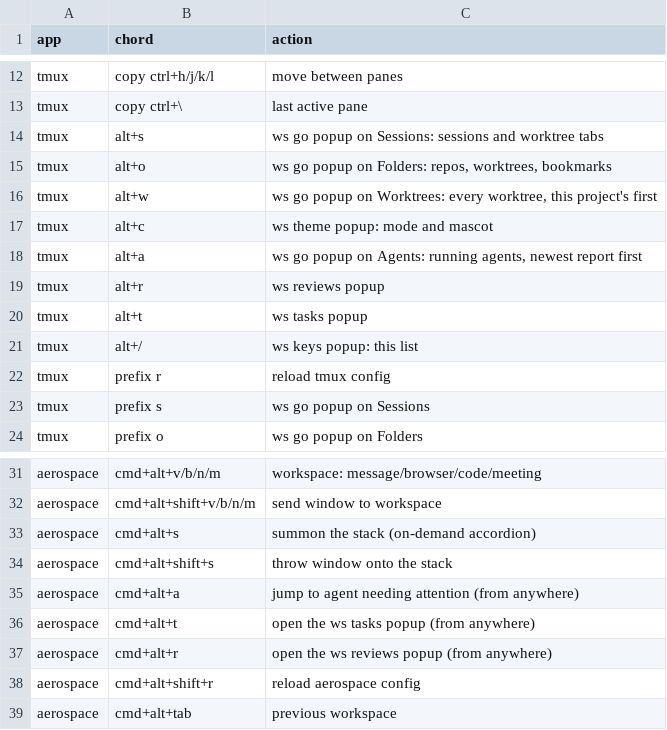
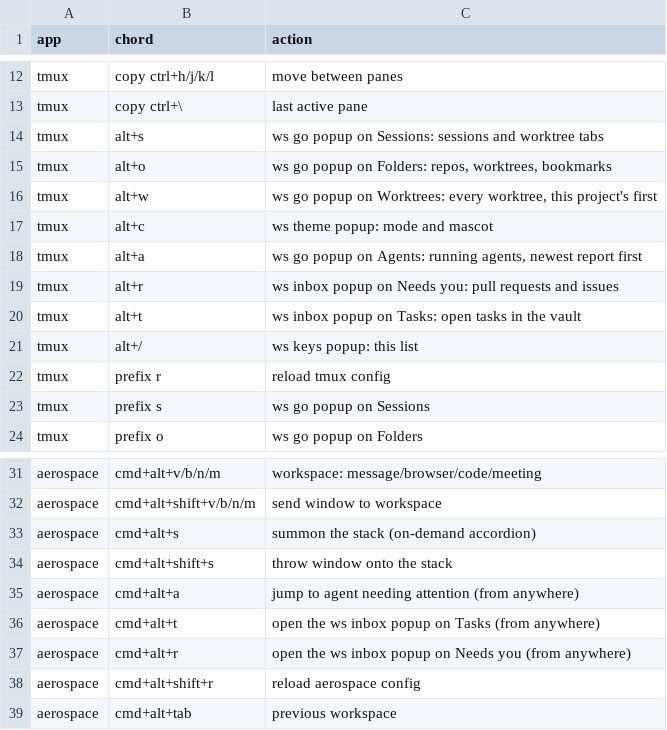
Before and after one commit to RyanSaxe/dotfiles, a TSV file: config/tmux/keys.tsv, drawn as a sheet; only a part is shown, gaps mark what is left out.

```diff
--- a/config/tmux/keys.tsv
+++ b/config/tmux/keys.tsv
@@ -18,4 +18,4 @@ tmux	alt+c	ws theme popup: mode and mascot
 tmux	alt+a	ws go popup on Agents: running agents, newest report first
-tmux	alt+r	ws reviews popup
-tmux	alt+t	ws tasks popup
+tmux	alt+r	ws inbox popup on Needs you: pull requests and issues
+tmux	alt+t	ws inbox popup on Tasks: open tasks in the vault
 tmux	alt+/	ws keys popup: this list
@@ -35,4 +35,4 @@ aerospace	cmd+alt+shift+s	throw window onto the stack
 aerospace	cmd+alt+a	jump to agent needing attention (from anywhere)
-aerospace	cmd+alt+t	open the ws tasks popup (from anywhere)
-aerospace	cmd+alt+r	open the ws reviews popup (from anywhere)
+aerospace	cmd+alt+t	open the ws inbox popup on Tasks (from anywhere)
+aerospace	cmd+alt+r	open the ws inbox popup on Needs you (from anywhere)
 aerospace	cmd+alt+shift+r	reload aerospace config
```
Also changed, not shown: 22 other files.
